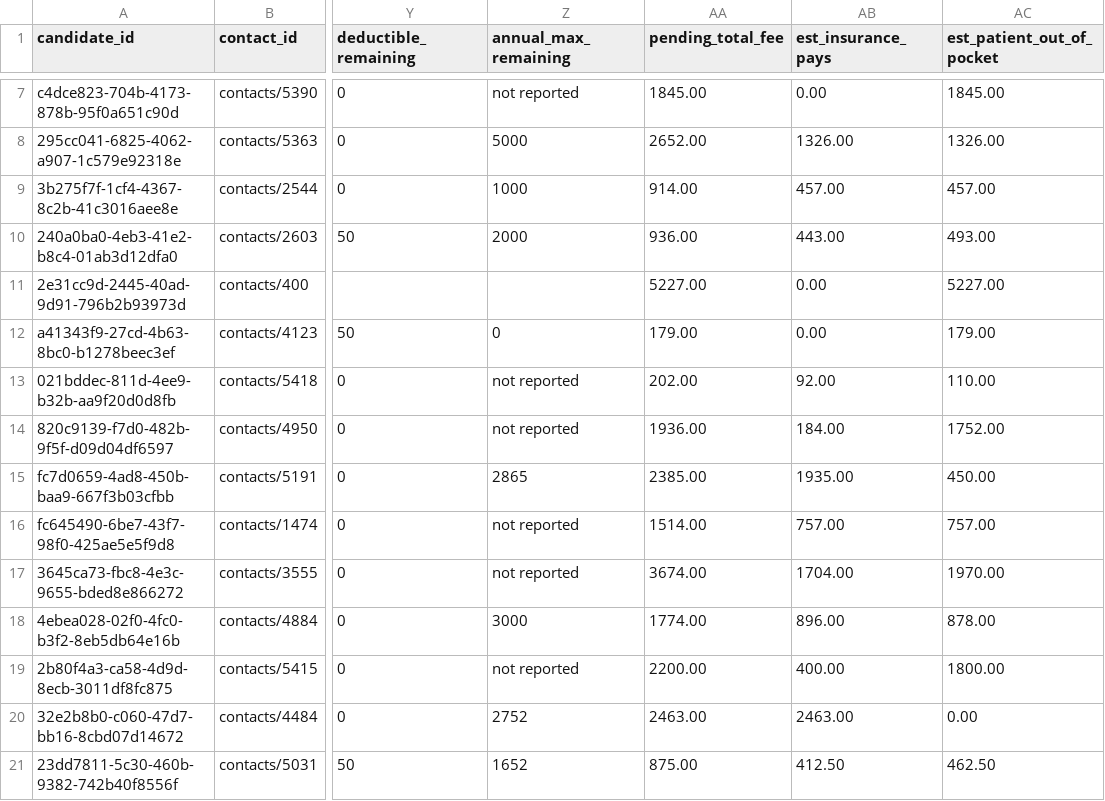
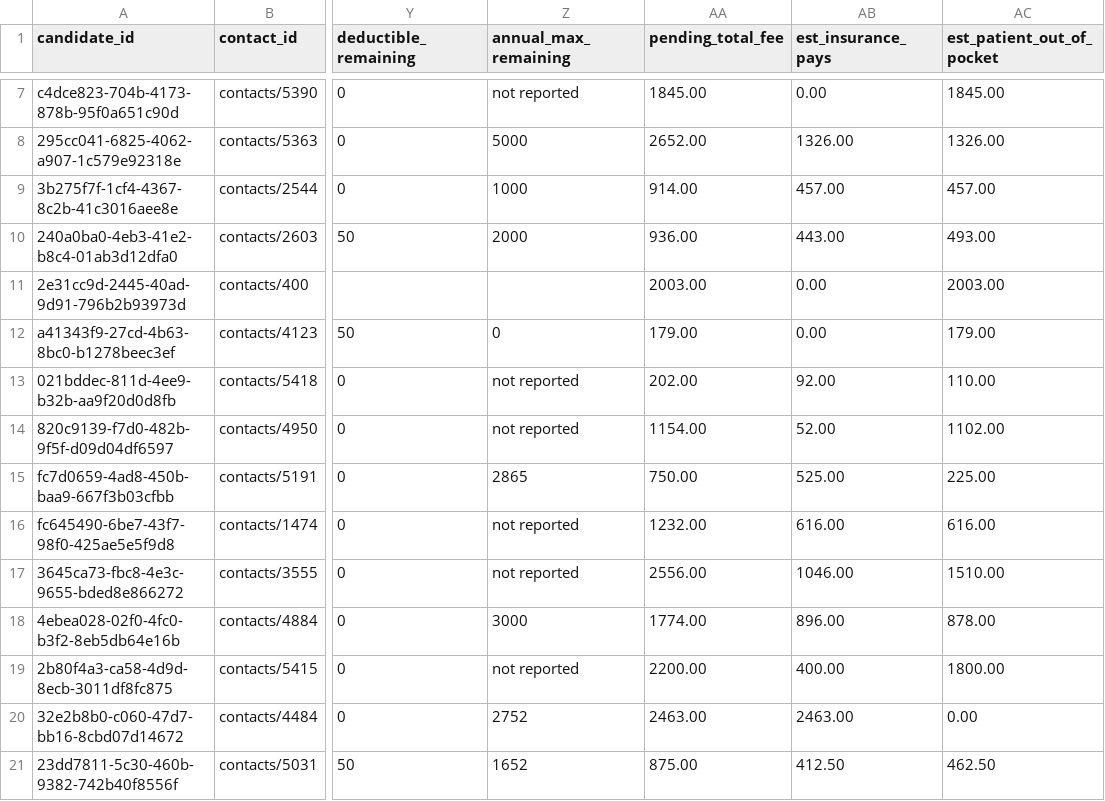
Before and after one commit to nithin261829/nithin-work-trial, a CSV file: 01_patients/patients.csv, drawn as a sheet; only a part is shown, gaps mark what is left out; the diff names each change by its address in the sheet, - before the commit and + after, or states it on an @@ line.

```diff
--- a/01_patients/patients.csv
+++ b/01_patients/patients.csv
-AA11 (pending_total_fee): 5227.00
+AA11 (pending_total_fee): 2003.00
-AC11 (est_patient_out_of_pocket): 5227.00
+AC11 (est_patient_out_of_pocket): 2003.00
-AA14 (pending_total_fee): 1936.00
+AA14 (pending_total_fee): 1154.00
-AB14 (est_insurance_pays): 184.00
+AB14 (est_insurance_pays): 52.00
-AC14 (est_patient_out_of_pocket): 1752.00
+AC14 (est_patient_out_of_pocket): 1102.00
-AA15 (pending_total_fee): 2385.00
+AA15 (pending_total_fee): 750.00
-AB15 (est_insurance_pays): 1935.00
+AB15 (est_insurance_pays): 525.00
-AC15 (est_patient_out_of_pocket): 450.00
+AC15 (est_patient_out_of_pocket): 225.00
-AA16 (pending_total_fee): 1514.00
+AA16 (pending_total_fee): 1232.00
-AB16 (est_insurance_pays): 757.00
+AB16 (est_insurance_pays): 616.00
-AC16 (est_patient_out_of_pocket): 757.00
+AC16 (est_patient_out_of_pocket): 616.00
-AA17 (pending_total_fee): 3674.00
+AA17 (pending_total_fee): 2556.00
-AB17 (est_insurance_pays): 1704.00
+AB17 (est_insurance_pays): 1046.00
-AC17 (est_patient_out_of_pocket): 1970.00
+AC17 (est_patient_out_of_pocket): 1510.00
```
Also changed, not shown: final_patient_coverage_report.csv, final_procedure_detail.csv, 4 other files.
